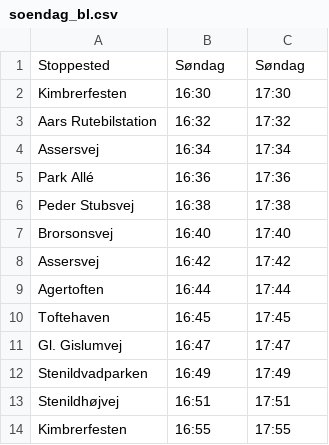
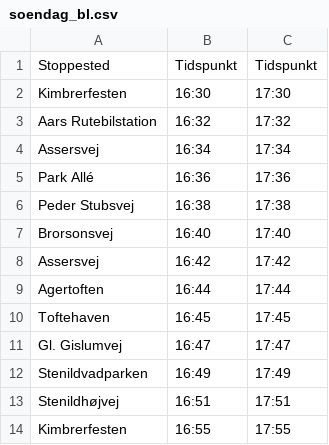
Before and after one commit to kimbrerfesten/kimbrerfesten, a CSV file: content/bus/soendag_bl.csv, drawn as a sheet.

```diff
--- a/content/bus/soendag_bl.csv
+++ b/content/bus/soendag_bl.csv
@@ -1,2 +1,2 @@
-Stoppested;Søndag;Søndag
+Stoppested;Tidspunkt;Tidspunkt
 Kimbrerfesten;16:30;17:30
```
Also changed, not shown: content/bus/soendag_rd.csv.
